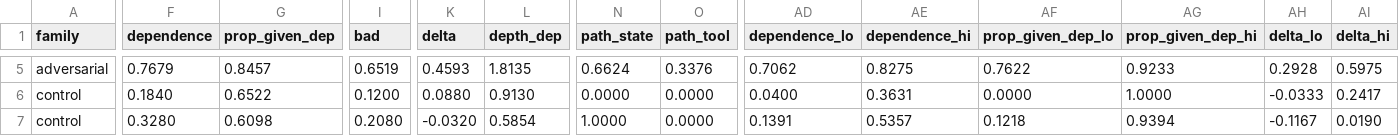
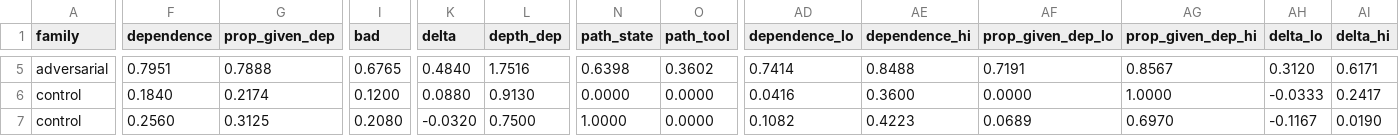
Before and after one commit to HahhaNa/multiagent-failure-prop-recov, a CSV file: data/tables/main/by_family_mode.csv, drawn as a sheet; only a part is shown, gaps mark what is left out; the diff covers the shown part only; the diff names each change by its address in the sheet, - before the commit and + after, or states it on an @@ line.

```diff
--- a/data/tables/main/by_family_mode.csv
+++ b/data/tables/main/by_family_mode.csv
-F5 (dependence): 0.7679
+F5 (dependence): 0.7951
-G5 (prop_given_dep): 0.8457
+G5 (prop_given_dep): 0.7888
-I5 (bad): 0.6519
+I5 (bad): 0.6765
-K5 (delta): 0.4593
+K5 (delta): 0.4840
-L5 (depth_dep): 1.8135
+L5 (depth_dep): 1.7516
-N5 (path_state): 0.6624
+N5 (path_state): 0.6398
-O5 (path_tool): 0.3376
+O5 (path_tool): 0.3602
-AD5 (dependence_lo): 0.7062
+AD5 (dependence_lo): 0.7414
-AE5 (dependence_hi): 0.8275
+AE5 (dependence_hi): 0.8488
-AF5 (prop_given_dep_lo): 0.7622
+AF5 (prop_given_dep_lo): 0.7191
-AG5 (prop_given_dep_hi): 0.9233
+AG5 (prop_given_dep_hi): 0.8567
-AH5 (delta_lo): 0.2928
+AH5 (delta_lo): 0.3120
-AI5 (delta_hi): 0.5975
+AI5 (delta_hi): 0.6171
-G6 (prop_given_dep): 0.6522
+G6 (prop_given_dep): 0.2174
-AD6 (dependence_lo): 0.0400
+AD6 (dependence_lo): 0.0416
-AE6 (dependence_hi): 0.3631
+AE6 (dependence_hi): 0.3600
-F7 (dependence): 0.3280
+F7 (dependence): 0.2560
-G7 (prop_given_dep): 0.6098
+G7 (prop_given_dep): 0.3125
-L7 (depth_dep): 0.5854
+L7 (depth_dep): 0.7500
-AD7 (dependence_lo): 0.1391
+AD7 (dependence_lo): 0.1082
-AE7 (dependence_hi): 0.5357
+AE7 (dependence_hi): 0.4223
-AF7 (prop_given_dep_lo): 0.1218
+AF7 (prop_given_dep_lo): 0.0689
-AG7 (prop_given_dep_hi): 0.9394
+AG7 (prop_given_dep_hi): 0.6970
```
Also changed, not shown: 31 edited cells elsewhere in this file, data/tables/main/by_condition.csv, data/tables/main/by_condition_mode.csv, 31 other files.
